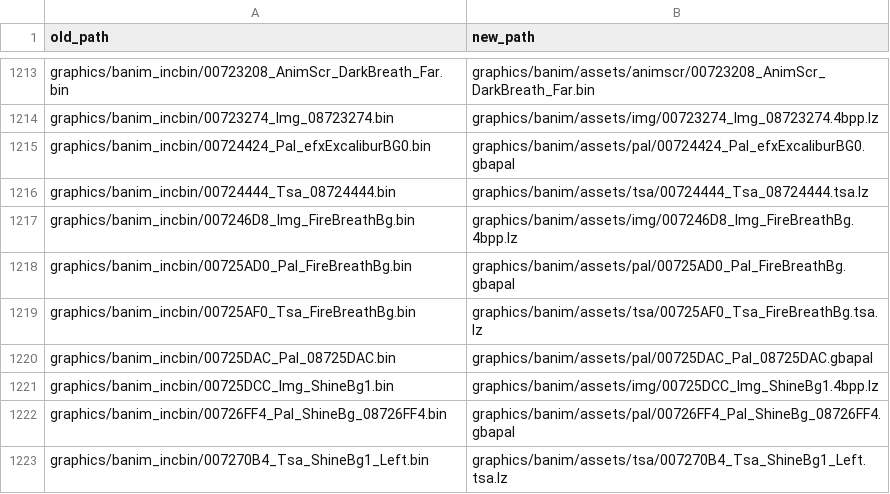
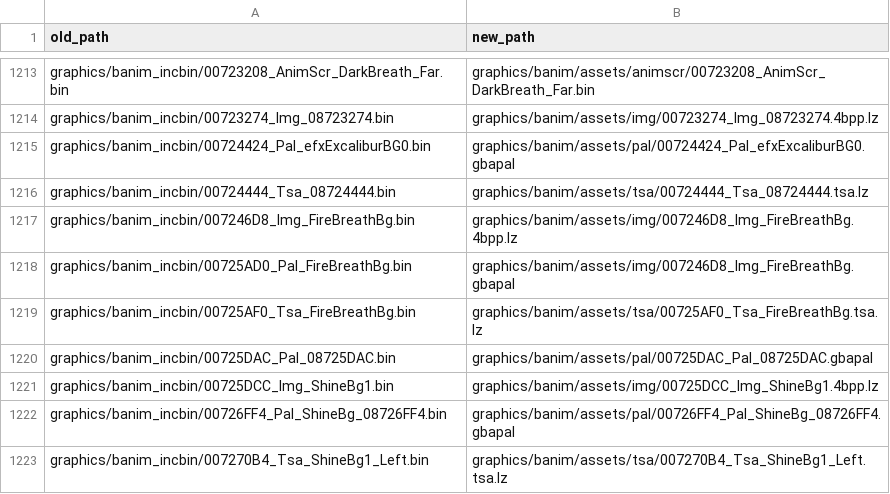
Before and after one commit to laqieer/fireemblem8-expansion, a CSV file: reports/data_banim_asset_map.csv, drawn as a sheet; only a part is shown, gaps mark what is left out.

```diff
--- a/reports/data_banim_asset_map.csv
+++ b/reports/data_banim_asset_map.csv
@@ -1217,3 +1217,3 @@ graphics/banim_incbin/00724444_Tsa_08724444.bin,graphics/banim/assets/tsa/007244
 graphics/banim_incbin/007246D8_Img_FireBreathBg.bin,graphics/banim/assets/img/007246D8_Img_FireBreathBg.4bpp.lz
-graphics/banim_incbin/00725AD0_Pal_FireBreathBg.bin,graphics/banim/assets/pal/00725AD0_Pal_FireBreathBg.gbapal
+graphics/banim_incbin/00725AD0_Pal_FireBreathBg.bin,graphics/banim/assets/img/007246D8_Img_FireBreathBg.gbapal
 graphics/banim_incbin/00725AF0_Tsa_FireBreathBg.bin,graphics/banim/assets/tsa/00725AF0_Tsa_FireBreathBg.tsa.lz
```
Also changed, not shown: 2 other files.
